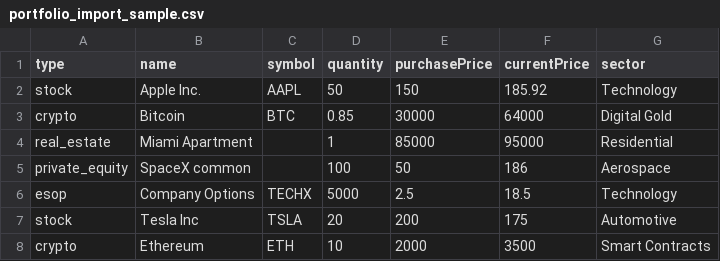
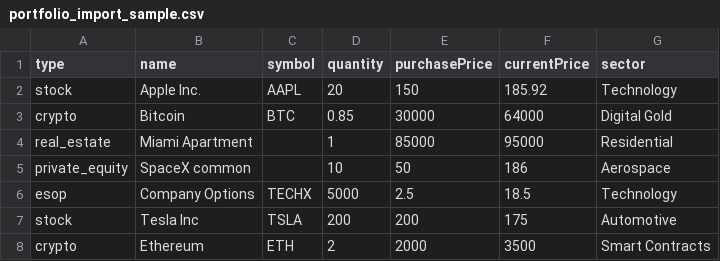
Before and after one commit to zeeshanait007/shareai, a CSV file: portfolio_import_sample.csv, drawn as a sheet.

```diff
--- a/portfolio_import_sample.csv
+++ b/portfolio_import_sample.csv
@@ -1,8 +1,8 @@
 type,name,symbol,quantity,purchasePrice,currentPrice,sector
-stock,Apple Inc.,AAPL,50,150,185.92,Technology
+stock,Apple Inc.,AAPL,20,150,185.92,Technology
 crypto,Bitcoin,BTC,0.85,30000,64000,Digital Gold
 real_estate,Miami Apartment,,1,85000,95000,Residential
-private_equity,SpaceX common,,100,50,186,Aerospace
+private_equity,SpaceX common,,10,50,186,Aerospace
 esop,Company Options,TECHX,5000,2.5,18.5,Technology
-stock,Tesla Inc,TSLA,20,200,175,Automotive
-crypto,Ethereum,ETH,10,2000,3500,Smart Contracts
+stock,Tesla Inc,TSLA,200,200,175,Automotive
+crypto,Ethereum,ETH,2,2000,3500,Smart Contracts
```
Also changed, not shown: 16 other files.
